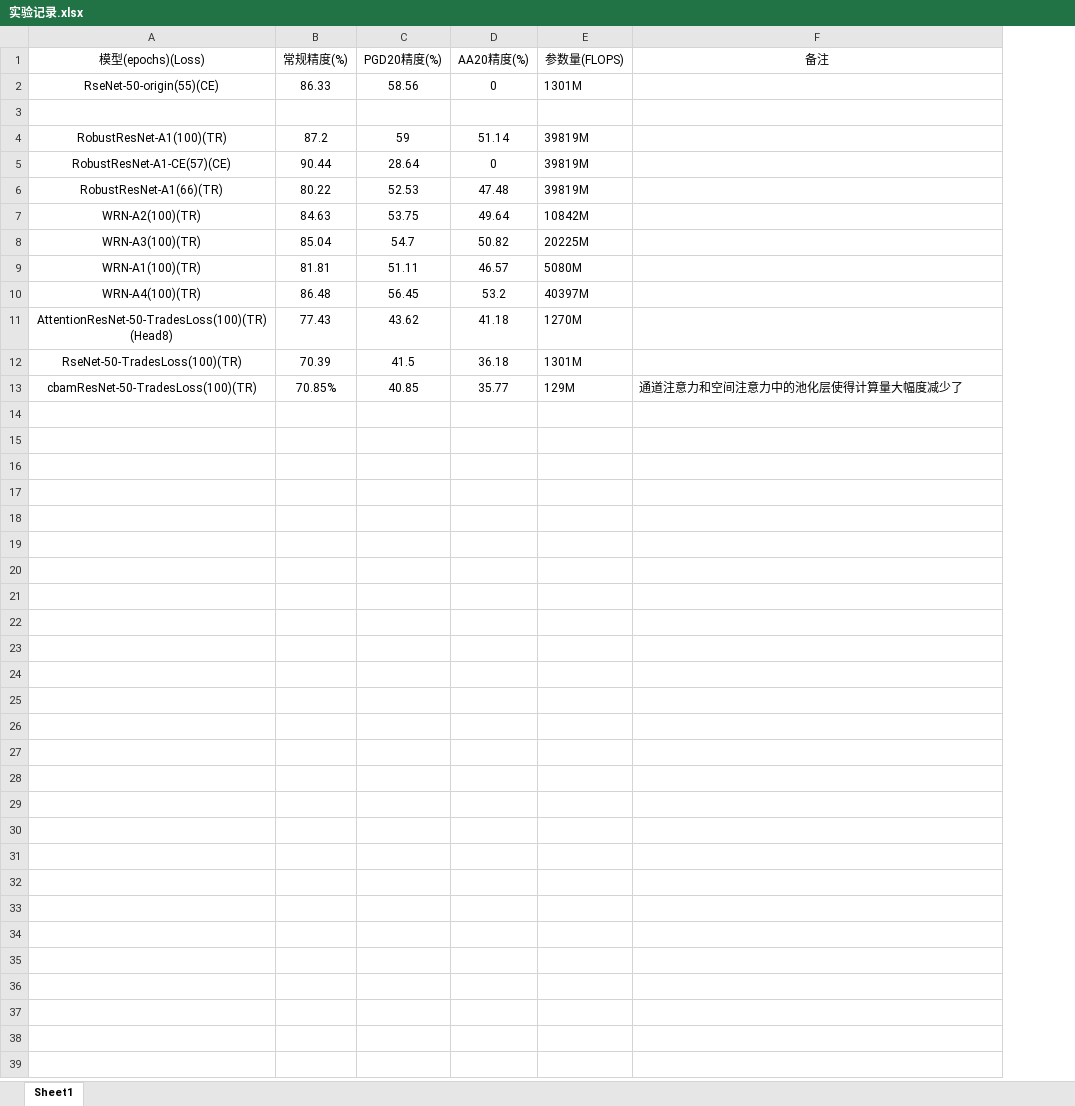
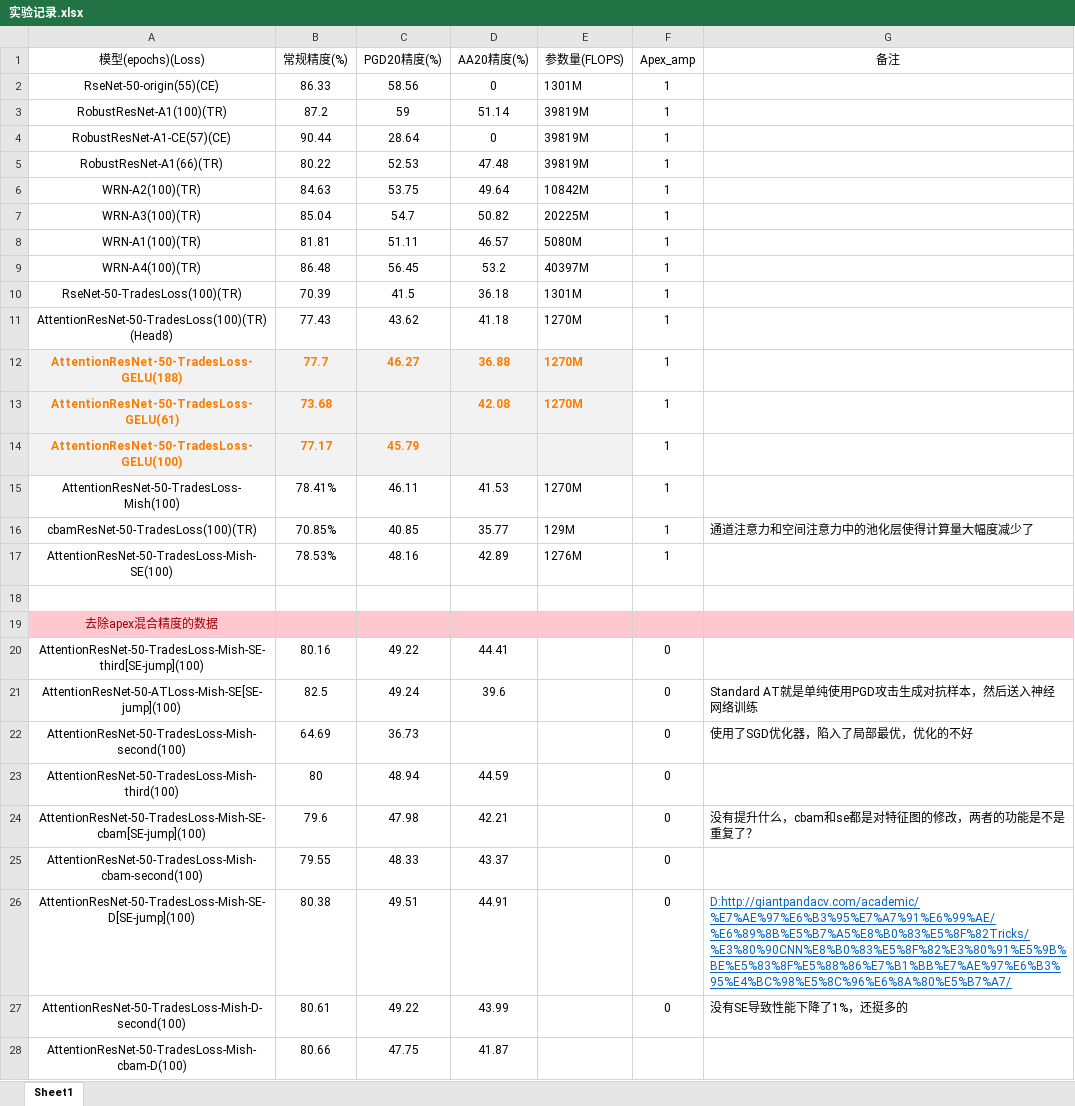
Before and after one commit to GontIhc/robust-residual-network, an Excel workbook: 实验记录.xlsx, sheet Sheet1, drawn as a sheet; only a part is shown; values as stored, in another font and other column widths than the file's, no borders; removed rows and columns are numbered as before the commit, all else as after; the diff covers the shown part only; the diff names each change by its address in the sheet, - before the commit and + after, or states it on an @@ line.

```diff
--- a/实验记录.xlsx (sheet Sheet1)
+++ b/实验记录.xlsx (sheet Sheet1)
+column F (Apex_amp), rows 2-9: all 1; row 11: 1; row 16: 1
-row 3: (empty)
@@ row 12 moved to row 10: RseNet-50-TradesLoss(100)(TR) @@
+row 12: AttentionResNet-50-TradesLoss-GELU(188) | 77.7 | 46.27 | 36.88 | 1270M | 1
+row 13: AttentionResNet-50-TradesLoss-GELU(61) | 73.68 |  | 42.08 | 1270M | 1
+row 14: AttentionResNet-50-TradesLoss-GELU(100) | 77.17 | 45.79 |  |  | 1
+row 15: AttentionResNet-50-TradesLoss-Mish(100) | 78.41% | 46.11 | 41.53 | 1270M | 1
+row 17: AttentionResNet-50-TradesLoss-Mish-SE(100) | 78.53% | 48.16 | 42.89 | 1276M | 1
+row 18: (empty)
+row 19: 去除apex混合精度的数据
+row 20: AttentionResNet-50-TradesLoss-Mish-SE-third[SE-jump](100) | 80.16 | 49.22 | 44.41 |  | 0
+row 21: AttentionResNet-50-ATLoss-Mish-SE[SE-jump](100) | 82.5 | 49.24 | 39.6 |  | 0 | Standard AT就是单纯使用PGD攻击生成对抗样本，然后送入神经网络训练
+row 22: AttentionResNet-50-TradesLoss-Mish-second(100) | 64.69 | 36.73 |  |  | 0 | 使用了SGD优化器，陷入了局部最优，优化的不好
+row 23: AttentionResNet-50-TradesLoss-Mish-third(100) | 80 | 48.94 | 44.59 |  | 0
+row 24: AttentionResNet-50-TradesLoss-Mish-SE-cbam[SE-jump](100) | 79.6 | 47.98 | 42.21 |  | 0 | 没有提升什么，cbam和se都是对特征图的修改，两者的功能是不是重复了？
+row 25: AttentionResNet-50-TradesLoss-Mish-cbam-second(100) | 79.55 | 48.33 | 43.37 |  | 0
+row 26: AttentionResNet-50-TradesLoss-Mish-SE-D[SE-jump](100) | 80.38 | 49.51 | 44.91 |  | 0 | D:http://giantpandacv.com/academic/%E7%AE%97%E6%B3%95%E7%A7%91%E6%99%AE/%E6%89%8B%E5%B7%A5%E8%B0%83%E5%8F%82Tricks/%E3%80%90CNN%E8%B0%83%E5%8F%82%E3%80%91%E5%9B%BE%E5%83%8F%E5%88%86%E7%B1%BB%E7%AE%97%E6%B3%95%E4%BC%98%E5%8C%96%E6%8A%80%E5%B7%A7/
+row 27: AttentionResNet-50-TradesLoss-Mish-D-second(100) | 80.61 | 49.22 | 43.99 |  | 0 | 没有SE导致性能下降了1%，还挺多的
+row 28: AttentionResNet-50-TradesLoss-Mish-cbam-D(100) | 80.66 | 47.75 | 41.87
```
Also changed, not shown: 10 added rows elsewhere in this sheet, 29 other files.
